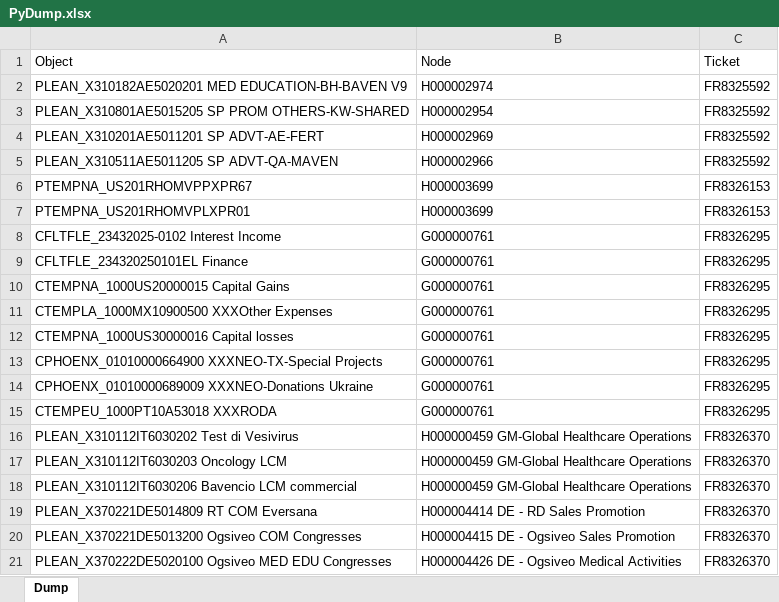
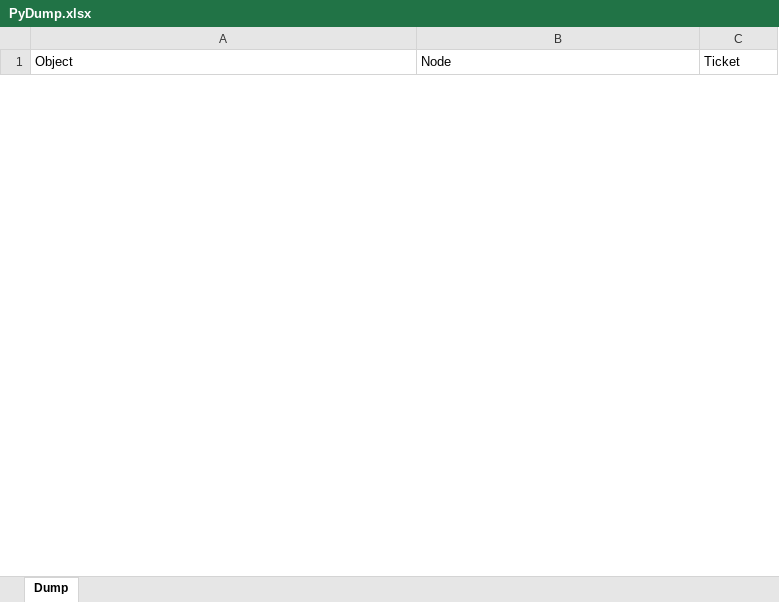
Before and after one commit to violencepierre/GCOH-Tickets-for-Processing, an Excel workbook: Inputs/PyDump.xlsx, sheet Dump, drawn as a sheet; only a part is shown; values as stored, in another font and other column widths than the file's, no borders; conditional formats not drawn; removed rows and columns are numbered as before the commit, all else as after; the diff covers the shown part only; the diff names each change by its address in the sheet, - before the commit and + after, or states it on an @@ line.

```diff
--- a/Inputs/PyDump.xlsx (sheet Dump)
+++ b/Inputs/PyDump.xlsx (sheet Dump)
-row 2: PLEAN_X310182AE5020201 MED EDUCATION-BH-BAVEN V9 | H000002974 | FR8325592
-row 3: PLEAN_X310801AE5015205 SP PROM OTHERS-KW-SHARED | H000002954 | FR8325592
-row 4: PLEAN_X310201AE5011201 SP ADVT-AE-FERT | H000002969 | FR8325592
-row 5: PLEAN_X310511AE5011205 SP ADVT-QA-MAVEN | H000002966 | FR8325592
-row 6: PTEMPNA_US201RHOMVPPXPR67 | H000003699 | FR8326153
-row 7: PTEMPNA_US201RHOMVPLXPR01 | H000003699 | FR8326153
-row 8: CFLTFLE_23432025-0102 Interest Income | G000000761 | FR8326295
-row 9: CFLTFLE_234320250101EL Finance | G000000761 | FR8326295
-row 10: CTEMPNA_1000US20000015 Capital Gains | G000000761 | FR8326295
-row 11: CTEMPLA_1000MX10900500 XXXOther Expenses | G000000761 | FR8326295
-row 12: CTEMPNA_1000US30000016 Capital losses | G000000761 | FR8326295
-row 13: CPHOENX_01010000664900 XXXNEO-TX-Special Projects | G000000761 | FR8326295
-row 14: CPHOENX_01010000689009 XXXNEO-Donations Ukraine | G000000761 | FR8326295
-row 15: CTEMPEU_1000PT10A53018 XXXRODA | G000000761 | FR8326295
-row 16: PLEAN_X310112IT6030202 Test di Vesivirus | H000000459 GM-Global Healthcare Operations | FR8326370
-row 17: PLEAN_X310112IT6030203 Oncology LCM | H000000459 GM-Global Healthcare Operations | FR8326370
-row 18: PLEAN_X310112IT6030206 Bavencio LCM commercial | H000000459 GM-Global Healthcare Operations | FR8326370
-row 19: PLEAN_X370221DE5014809 RT COM Eversana | H000004414 DE - RD Sales Promotion | FR8326370
-row 20: PLEAN_X370221DE5013200 Ogsiveo COM Congresses | H000004415 DE - Ogsiveo Sales Promotion | FR8326370
-row 21: PLEAN_X370222DE5020100 Ogsiveo MED EDU Congresses | H000004426 DE - Ogsiveo Medical Activities | FR8326370
```
Also changed, not shown: 7 added rows and 24 removed rows elsewhere in this sheet, GCOH Structure.xlsx, 2 other files.
